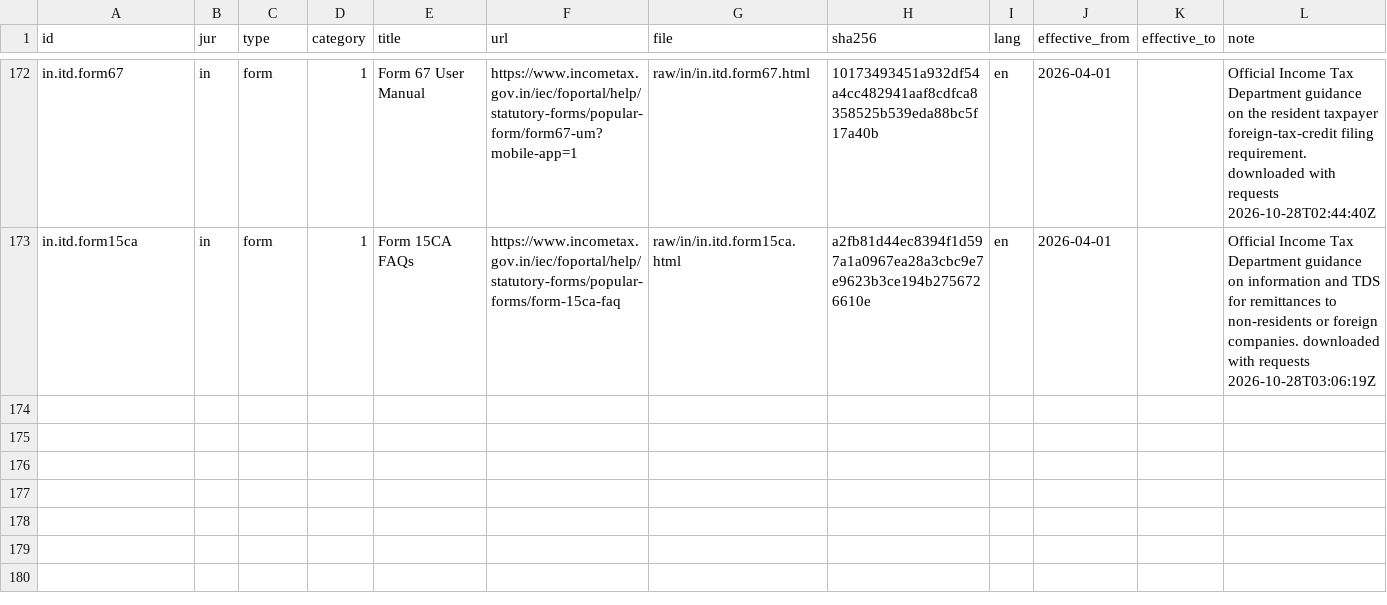
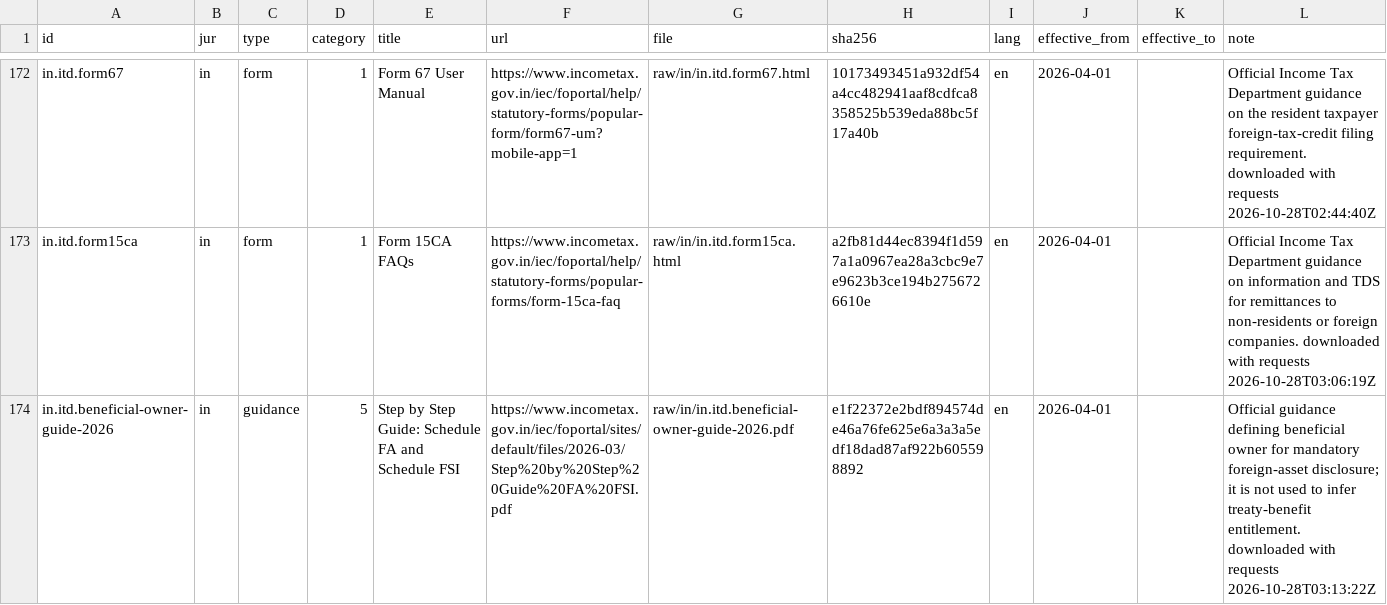
Before and after one commit to ZhihongWu-dev/Asia-Tax-AI-Agent, a CSV file: database/doc.csv, drawn as a sheet; only a part is shown, gaps mark what is left out.

Commit message:
feat(database): add India beneficial-owner guidance

```diff
--- a/database/doc.csv
+++ b/database/doc.csv
@@ -173 +173,2 @@ in.itd.form67,in,form,1,Form 67 User Manual,https://www.incometax.gov.in/iec/fop
 in.itd.form15ca,in,form,1,Form 15CA FAQs,https://www.incometax.gov.in/iec/foportal/help/statutory-forms/popular-forms/form-15ca-faq,raw/in/in.itd.form15ca.html,a2fb81d44ec8394f1d597a1a0967ea28a3cbc9e7e9623b3ce194b2756726610e,en,2026-04-01,,Official Income Tax Department guidance on information and TDS for remittances to non-residents or foreign companies. downloaded with requests 2026-10-28T03:06:19Z
+in.itd.beneficial-owner-guide-2026,in,guidance,5,Step by Step Guide: Schedule FA and Schedule FSI,https://www.incometax.gov.in/iec/foportal/sites/default/files/2026-03/Step%20by%20Step%20Guide%20FA%20FSI.pdf,raw/in/in.itd.beneficial-owner-guide-2026.pdf,e1f22372e2bdf894574de46a76fe625e6a3a3a5edf18dad87af922b605598892,en,2026-04-01,,Official guidance defining beneficial owner for mandatory foreign-asset disclosure; it is not used to infer treaty-benefit entitlement. downloaded with requests 2026-10-28T03:13:22Z
```
Also changed, not shown: database/files.csv, 6 other files.
